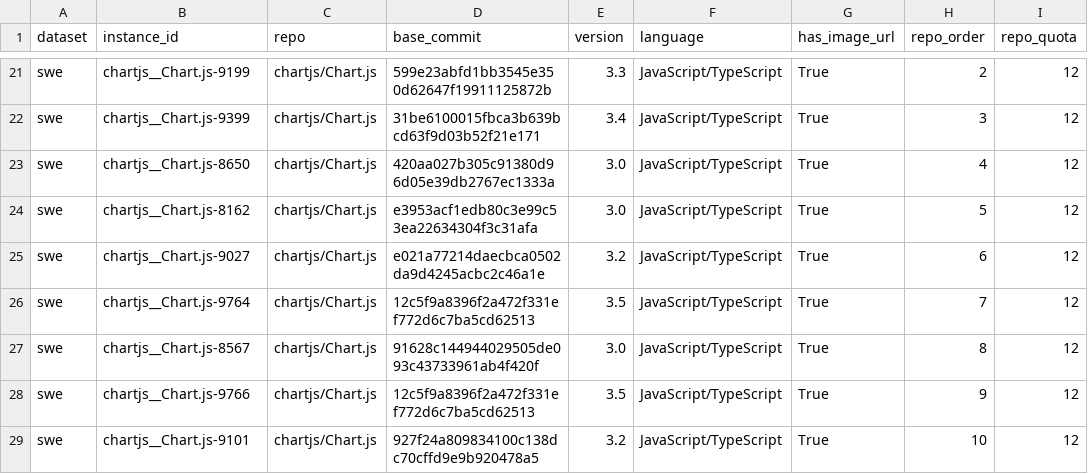
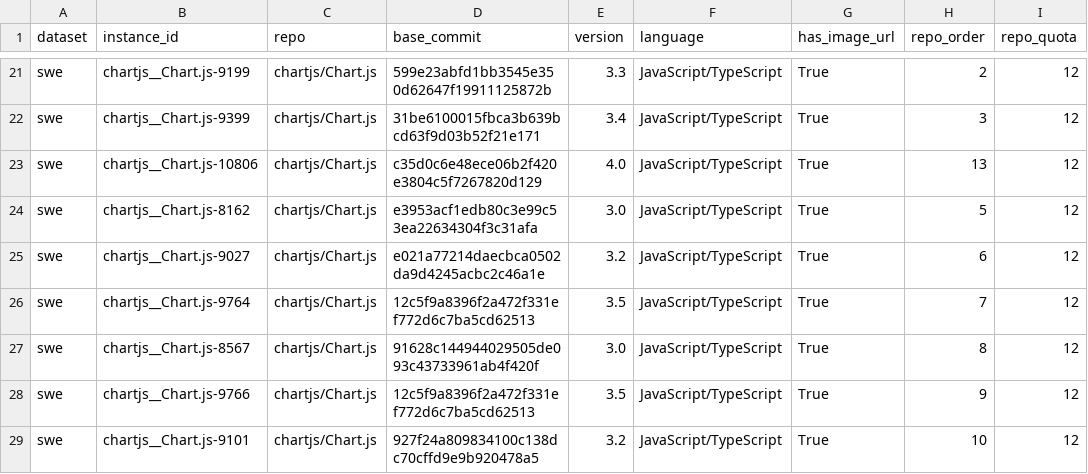
Before and after one commit to likerhood/locmy, a CSV file: docs/paper/downstream_plan_20260910/swe_provisional50.csv, drawn as a sheet; only a part is shown, gaps mark what is left out; the diff names each change by its address in the sheet, - before the commit and + after, or states it on an @@ line.

```diff
--- a/docs/paper/downstream_plan_20260910/swe_provisional50.csv
+++ b/docs/paper/downstream_plan_20260910/swe_provisional50.csv
-B23 (instance_id): chartjs__Chart.js-8650
+B23 (instance_id): chartjs__Chart.js-10806
-D23 (base_commit): 420aa027b305c91380d96d05e39db2767ec1333a
+D23 (base_commit): c35d0c6e48ece06b2f420e3804c5f7267820d129
-E23 (version): 3.0
+E23 (version): 4.0
-H23 (repo_order): 4
+H23 (repo_order): 13
```
Also changed, not shown: docs/paper/downstream_plan_20260910/swe_candidate_order.csv, experiment_rq4/manifests/swe_candidate_order.csv, 19 other files.
